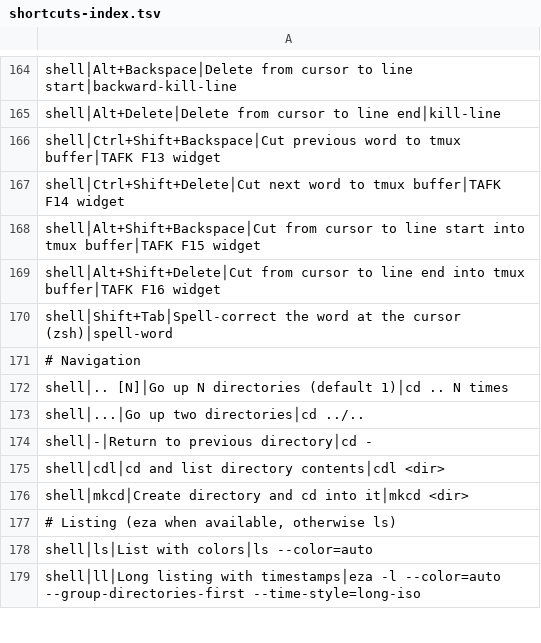
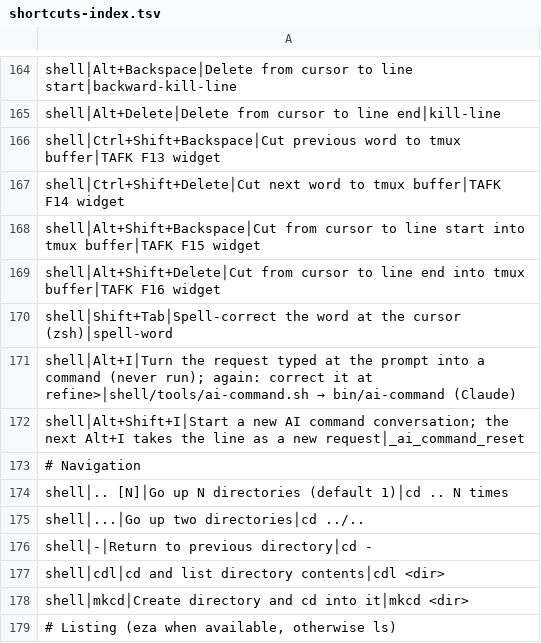
Before and after one commit to tafk7/dotfiles, a TSV file: shell/shortcuts-index.tsv, drawn as a sheet; only a part is shown, gaps mark what is left out; the shorter side is filled out with more unchanged rows; the diff names each change by its address in the sheet, - before the commit and + after, or states it on an @@ line.

```diff
--- a/shell/shortcuts-index.tsv
+++ b/shell/shortcuts-index.tsv
+row 171: shell│Alt+I│Turn the request typed at the prompt into a command (never run); again: correct it at refine>│shell/tools/ai-command.sh → bin/ai-command (Claude)
+row 172: shell│Alt+Shift+I│Start a new AI command conversation; the next Alt+I takes the line as a new request│_ai_command_reset
```
Also changed, not shown: 7 other files.
